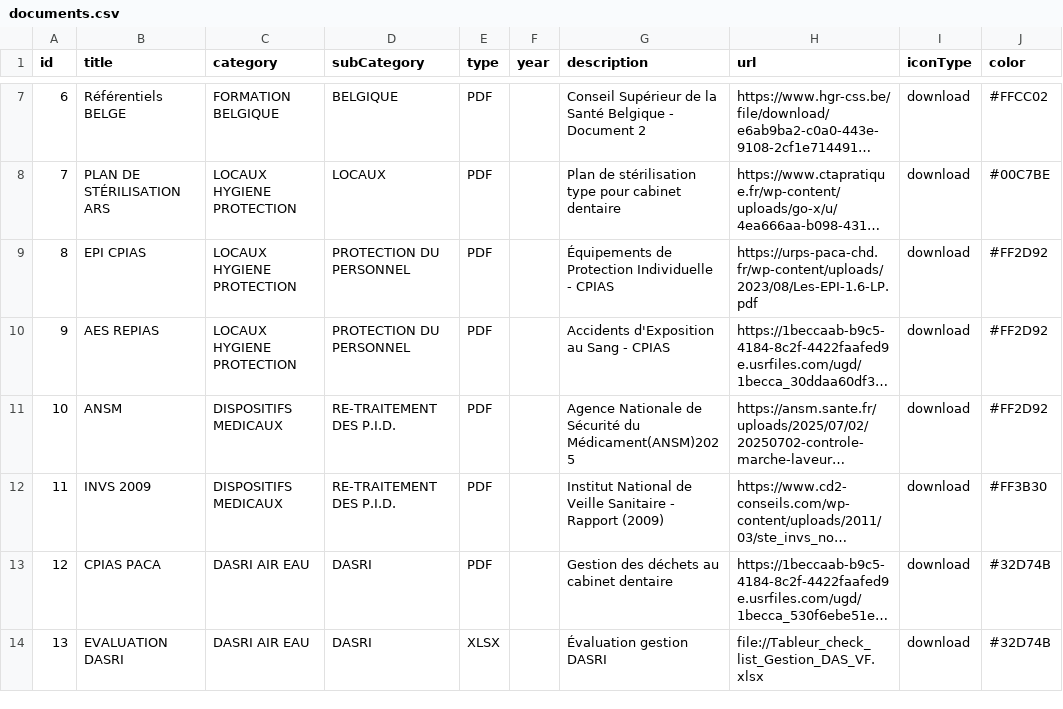
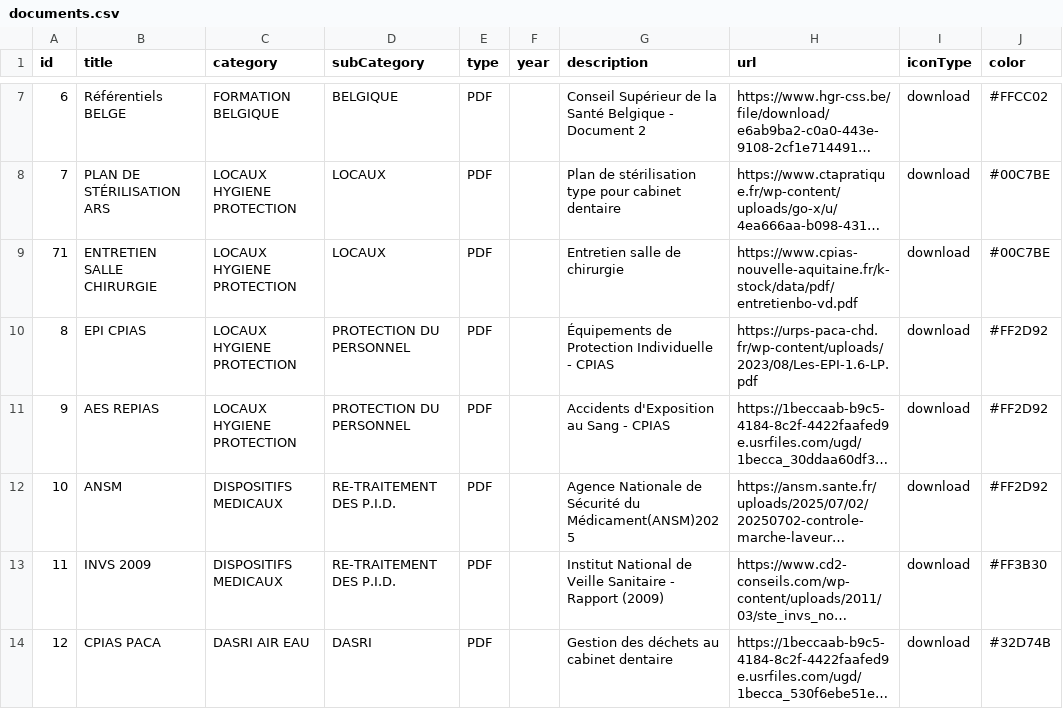
Before and after one commit to alexandreshenouda/ctapratique, a CSV file: assets/documents.csv, drawn as a sheet; only a part is shown, gaps mark what is left out; the shorter side is filled out with more unchanged rows; long unchanged cells end in …; the diff names each change by its address in the sheet, - before the commit and + after, or states it on an @@ line.

Commit message:
Update documents.csv

```diff
--- a/assets/documents.csv
+++ b/assets/documents.csv
+row 9: 71 | ENTRETIEN SALLE CHIRURGIE | LOCAUX HYGIENE PROTECTION | LOCAUX | PDF |  | Entretien salle de chirurgie | https://www.cpias-nouvelle-aquitaine.fr/k-stock/data/pdf/entretienbo-vd.pdf | download | #00C7BE
```
